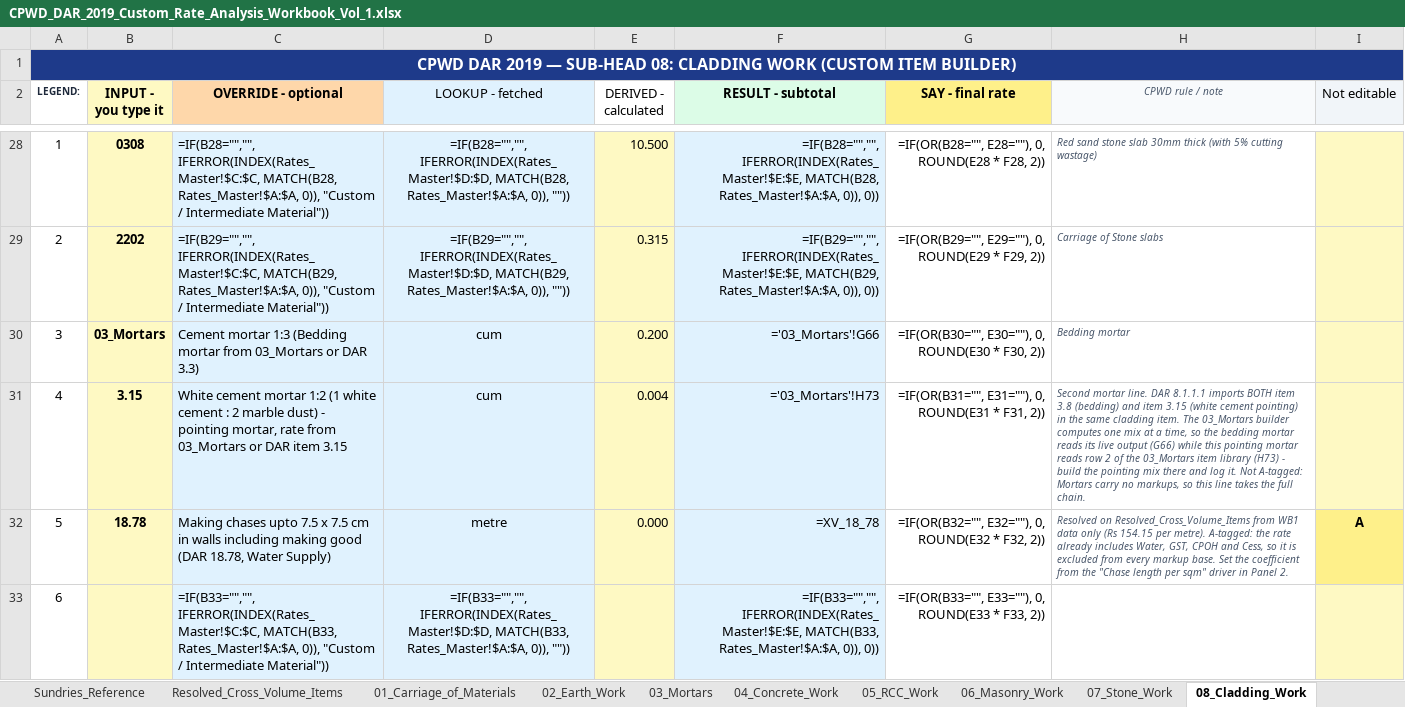
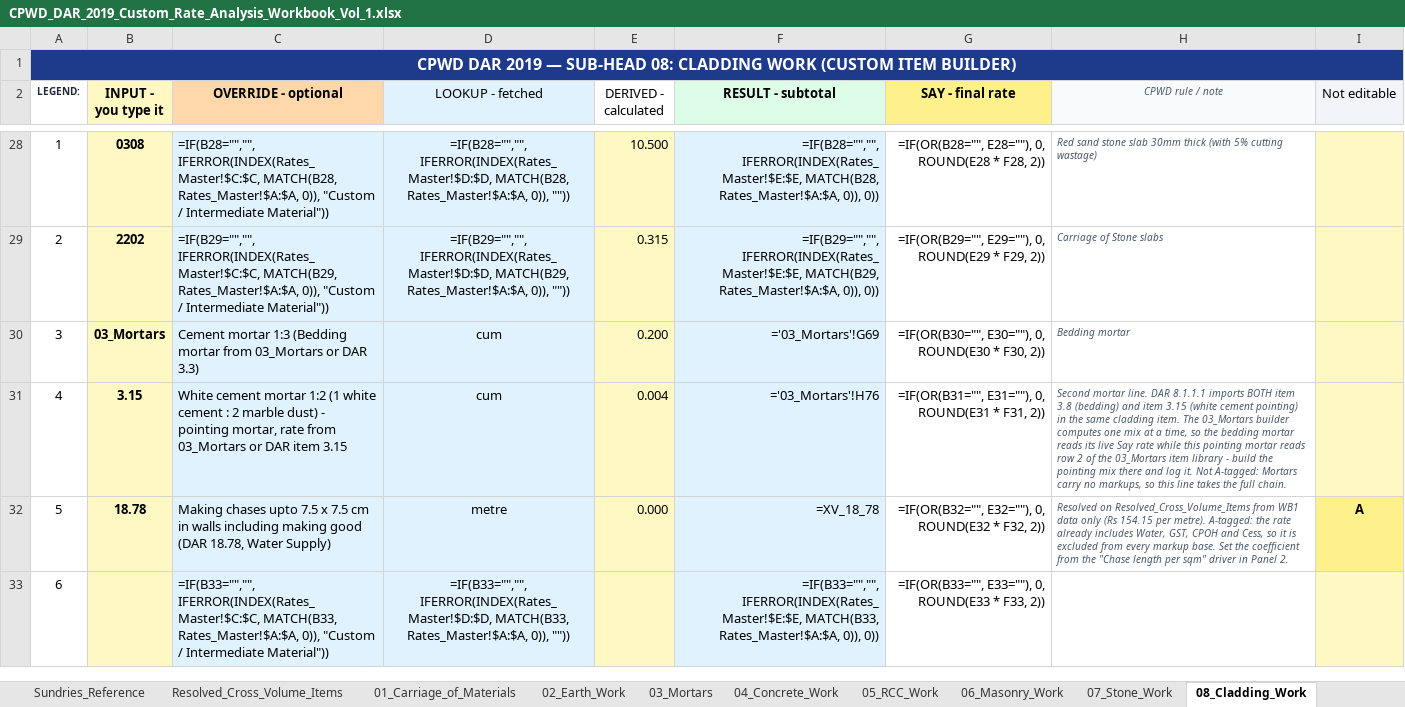
Before and after one commit to NishantAgarwal03/cpwd-dar-2019-excel, an Excel workbook: CPWD_DAR_2019_Custom_Rate_Analysis_Workbook_Vol_1.xlsx, sheet 08_Cladding_Work, drawn as a sheet; only a part is shown, gaps mark what is left out; values as stored, in another font and other column widths than the file's, no borders; formulas without a stored value are shown as written; the diff names each change by its address in the sheet, - before the commit and + after, or states it on an @@ line.

Commit message:
build: regenerate WB1 with corrected mortar links

```diff
--- a/CPWD_DAR_2019_Custom_Rate_Analysis_Workbook_Vol_1.xlsx (sheet 08_Cladding_Work)
+++ b/CPWD_DAR_2019_Custom_Rate_Analysis_Workbook_Vol_1.xlsx (sheet 08_Cladding_Work)
-F30 (RESULT - subtotal): ='03_Mortars'!G66
+F30 (RESULT - subtotal): ='03_Mortars'!G69
-F31 (RESULT - subtotal): ='03_Mortars'!H73
+F31 (RESULT - subtotal): ='03_Mortars'!H76
-H31 (CPWD rule / note): …its live output (G66) while this pointing mortar reads row 2 of the 03_Mortars item library (H73) - build…
+H31 (CPWD rule / note): …its live Say rate while this pointing mortar reads row 2 of the 03_Mortars item library - build…
```
Also changed, not shown: sheet 07_Stone_Work, sheet 11_Flooring, sheet 06_Masonry_Work.
